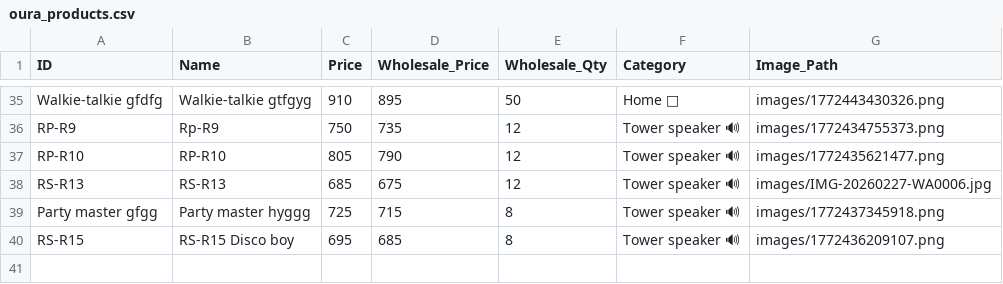
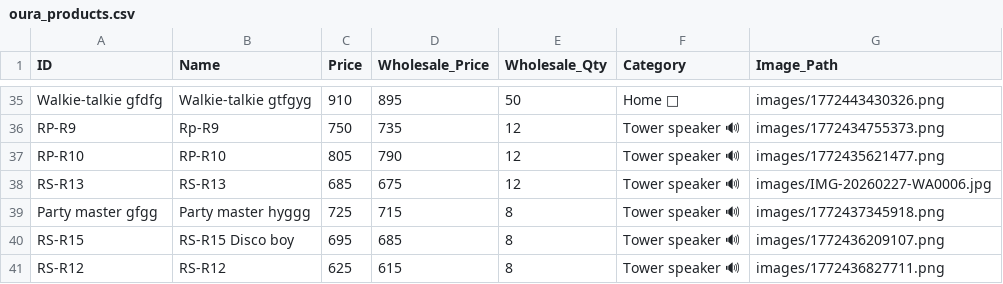
Before and after one commit to shalabhjainsj-glitch/Oura, a CSV file: oura_products.csv, drawn as a sheet; only a part is shown, gaps mark what is left out; the diff names each change by its address in the sheet, - before the commit and + after, or states it on an @@ line.

Commit message:
Add product RS-R12

```diff
--- a/oura_products.csv
+++ b/oura_products.csv
+row 41: RS-R12 | RS-R12 | 625 | 615 | 8 | Tower speaker 🔊 | images/1772436827711.png
```
